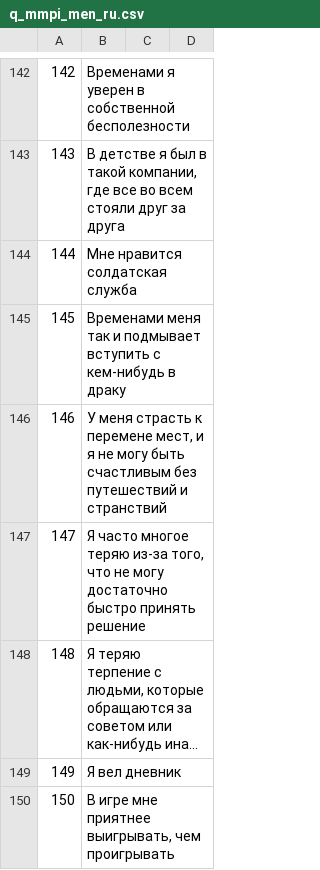
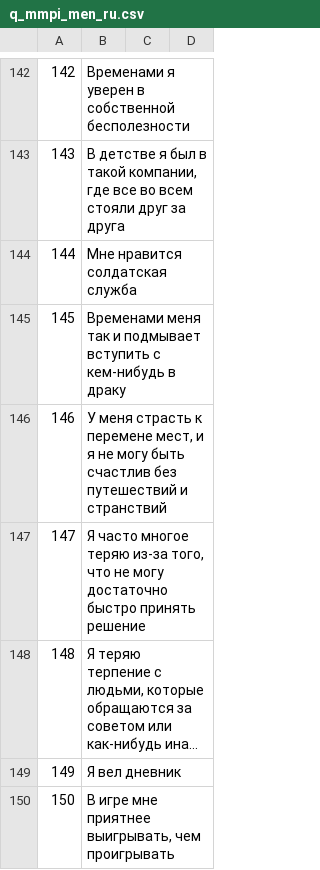
Before and after one commit to novokshonovp/MMPI, a CSV file: data/q_mmpi_men_ru.csv, drawn as a sheet; only a part is shown, gaps mark what is left out; long unchanged cells end in …; the diff covers the shown part only.

```diff
--- a/data/q_mmpi_men_ru.csv
+++ b/data/q_mmpi_men_ru.csv
@@ -145,3 +145,3 @@
 145|Временами меня так и подмывает вступить с кем-нибудь в драку
-146|У меня страсть к перемене мест, и я не могу быть счастливым без путешествий и странствий
+146|У меня страсть к перемене мест, и я не могу быть счастлив без путешествий и странствий
 147|Я часто многое теряю из-за того, что не могу достаточно быстро принять решение
```
Also changed, not shown: 48 edited cells elsewhere in this file, 1 other file.
